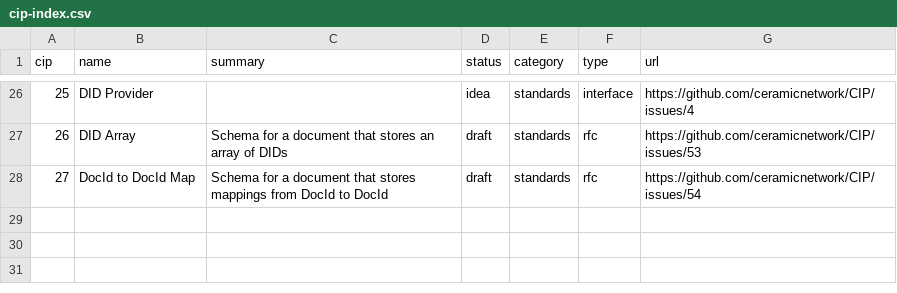
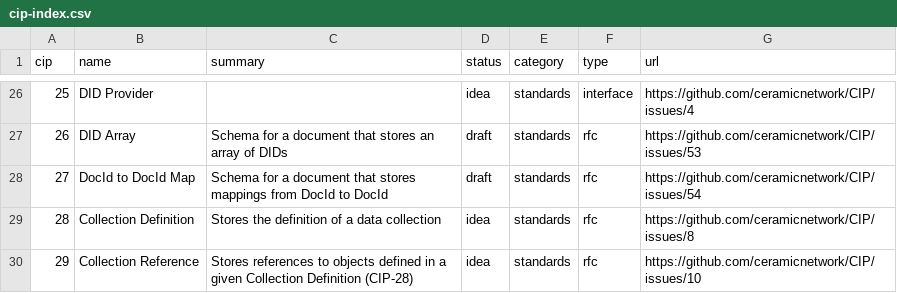
Before and after one commit to ceramicnetwork/CIPs, a CSV file: CIPs/*INDEX/cip-index.csv, drawn as a sheet; only a part is shown, gaps mark what is left out.

Commit message:
Add CIP-28 and CIP-29

```diff
--- a/CIPs/*INDEX/cip-index.csv
+++ b/CIPs/*INDEX/cip-index.csv
@@ -28 +28,3 @@ cip,name,summary,status,category,type,url
 27,DocId to DocId Map,Schema for a document that stores mappings from DocId to DocId,draft,standards,rfc,https://github.com/ceramicnetwork/CIP/issues/54
+28,Collection Definition,Stores the definition of a data collection,idea,standards,rfc,https://github.com/ceramicnetwork/CIP/issues/8
+29,Collection Reference,Stores references to objects defined in a given Collection Definition (CIP-28),idea,standards,rfc,https://github.com/ceramicnetwork/CIP/issues/10
```
